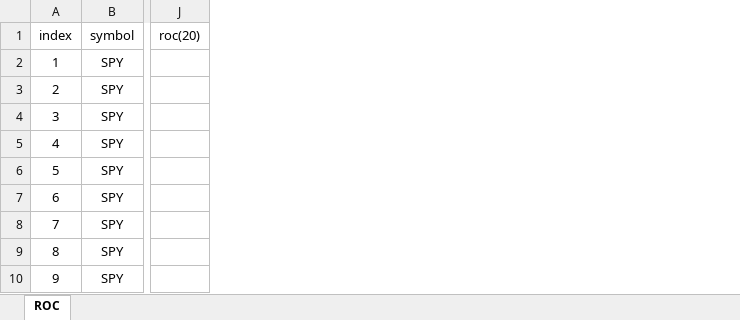
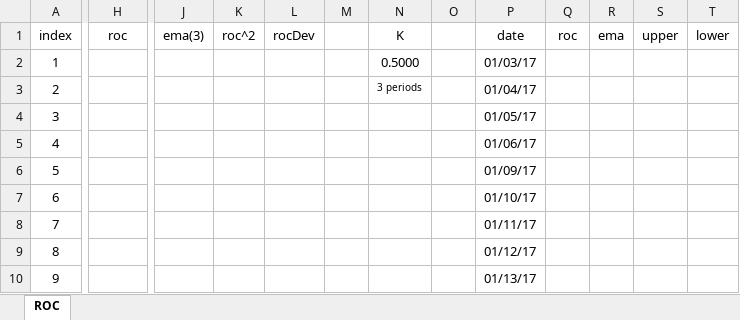
Before and after one commit to DaveSkender/Stock.Indicators, an Excel workbook: indicators/Roc/Roc.Calc.xlsx, sheet ROC, drawn as a sheet; only a part is shown, gaps mark what is left out; values as stored, in another font and other column widths than the file's, no borders; table styles not drawn; removed rows and columns are numbered as before the commit, all else as after; the diff names each change by its address in the sheet, - before the commit and + after, or states it on an @@ line.

```diff
--- a/indicators/Roc/Roc.Calc.xlsx (sheet ROC)
+++ b/indicators/Roc/Roc.Calc.xlsx (sheet ROC)
-column B (symbol), rows 2-10: all SPY
+column J (ema(3)), empty
+column K (roc^2), empty
+column L (rocDev), empty
+column M, empty
+column N (K), rows 2-3: 0.5000 | 3 periods
+column O, empty
+column P (date), rows 2-10: 01/03/17 | 01/04/17 | 01/05/17 | 01/06/17 | 01/09/17 | 01/10/17 | 01/11/17 | 01/12/17 | 01/13/17
+column Q (roc), empty
+column R (ema), empty
+column S (upper), empty
+column T (lower), empty
-H1: roc(20)
+H1: roc
```
Also changed, not shown: formulas that keep their value, hidden cells, 8 other files.
